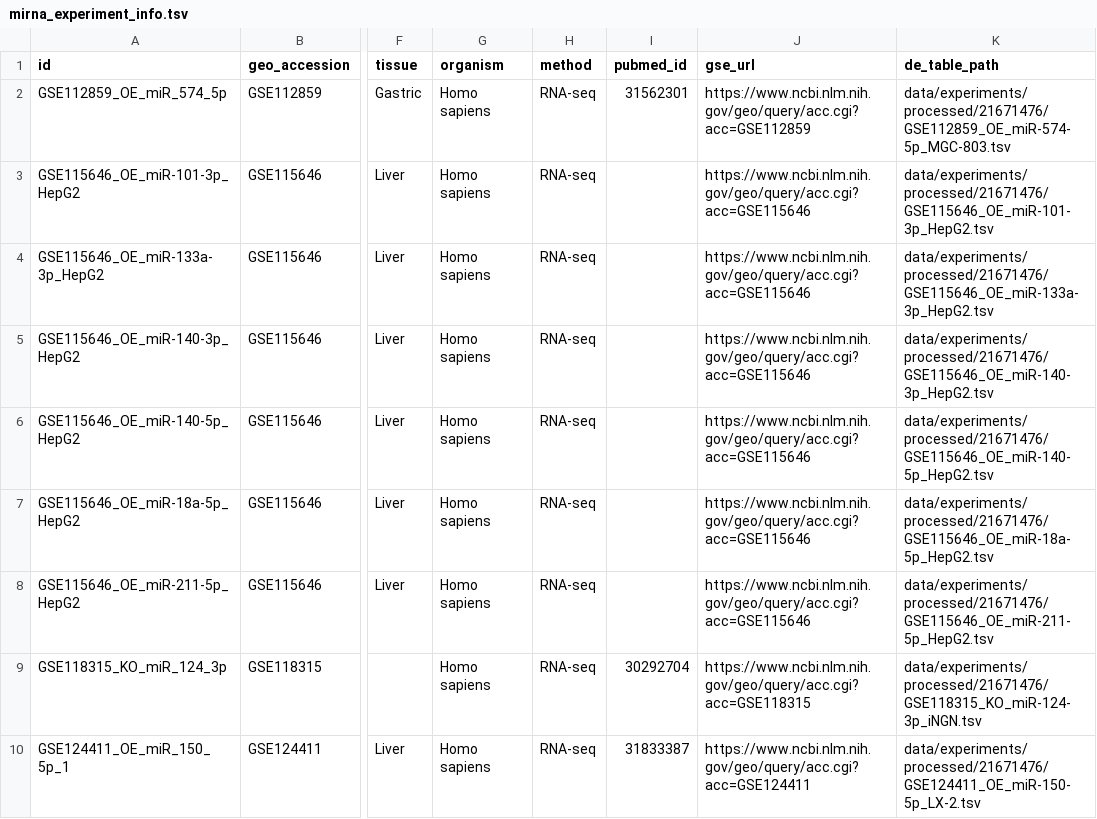
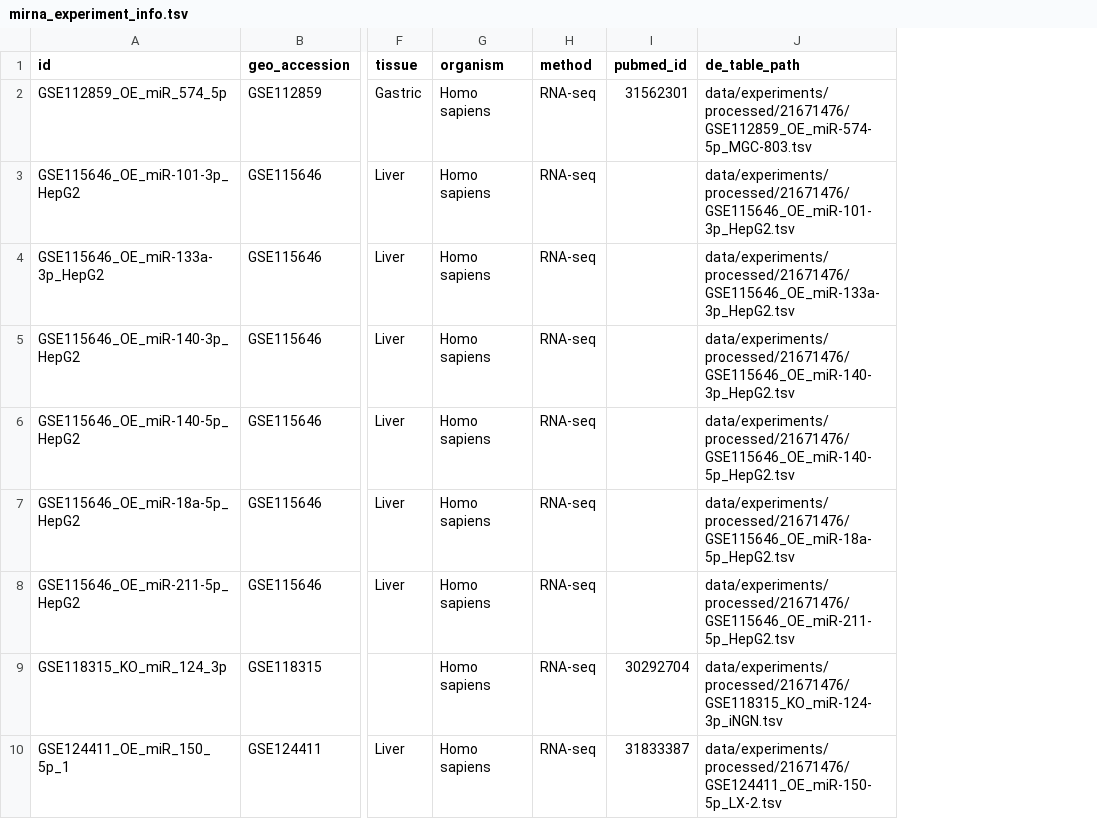
Before and after one commit to BioGeMT/fun-miRBench, a TSV file: metadata/mirna_experiment_info.tsv, drawn as a sheet; only a part is shown, gaps mark what is left out; the diff names each change by its address in the sheet, - before the commit and + after, or states it on an @@ line.

Commit message:
Remove redundant GEO URLs from experiment registry

```diff
--- a/metadata/mirna_experiment_info.tsv
+++ b/metadata/mirna_experiment_info.tsv
-column J (gse_url), rows 2-10: https://www.ncbi.nlm.nih.gov/geo/query/acc.cgi?acc=GSE112859 | https://www.ncbi.nlm.nih.gov/geo/query/acc.cgi?acc=GSE115646 | https://www.ncbi.nlm.nih.gov/geo/query/acc.cgi?acc=GSE115646 | https://www.ncbi.nlm.nih.gov/geo/query/acc.cgi?acc=GSE115646 | https://www.ncbi.nlm.nih.gov/geo/query/acc.cgi?acc=GSE115646 | https://www.ncbi.nlm.nih.gov/geo/query/acc.cgi?acc=GSE115646 | https://www.ncbi.nlm.nih.gov/geo/query/acc.cgi?acc=GSE115646 | https://www.ncbi.nlm.nih.gov/geo/query/acc.cgi?acc=GSE118315 | https://www.ncbi.nlm.nih.gov/geo/query/acc.cgi?acc=GSE124411
```
Also changed, not shown: 3 other files.
